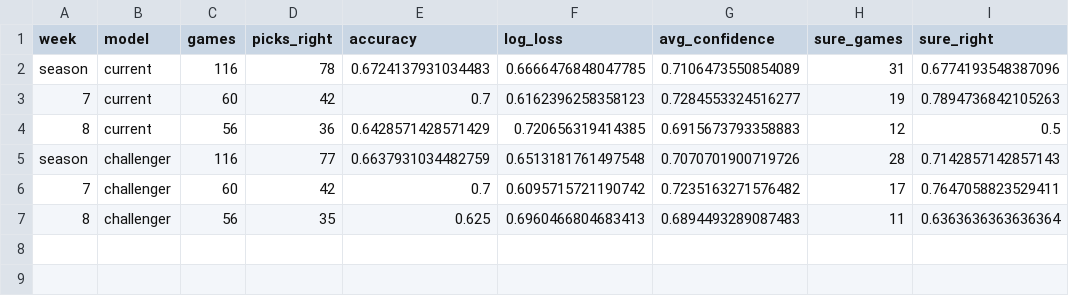
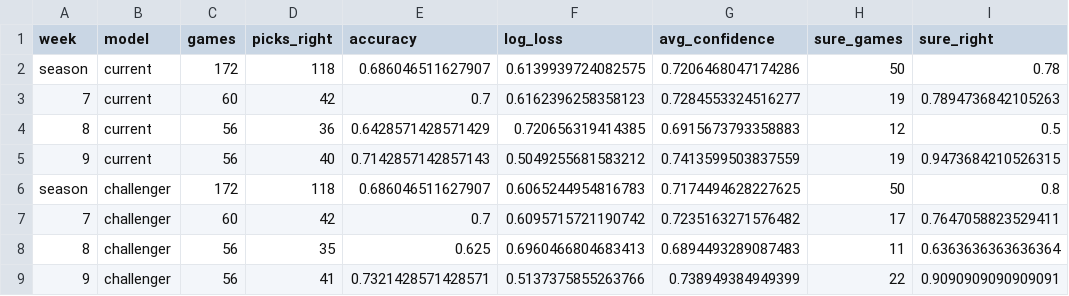
Before and after one commit to prasidhshetty783-prog/cfb-predictor, a CSV file: reports/tracking/scorecard_2026.csv, drawn as a sheet; removed rows and columns are numbered as before the commit, all else as after; the diff names each change by its address in the sheet, - before the commit and + after, or states it on an @@ line.

```diff
--- a/reports/tracking/scorecard_2026.csv
+++ b/reports/tracking/scorecard_2026.csv
-row 2: season | current | 116 | 78 | 0.6724137931034483 | 0.6666476848047785 | 0.7106473550854089 | 31 | 0.6774193548387096
+row 2: season | current | 172 | 118 | 0.686046511627907 | 0.6139939724082575 | 0.7206468047174286 | 50 | 0.78
-row 5: season | challenger | 116 | 77 | 0.6637931034482759 | 0.6513181761497548 | 0.7070701900719726 | 28 | 0.7142857142857143
+row 5: 9 | current | 56 | 40 | 0.7142857142857143 | 0.5049255681583212 | 0.7413599503837559 | 19 | 0.9473684210526315
+row 6: season | challenger | 172 | 118 | 0.686046511627907 | 0.6065244954816783 | 0.7174494628227625 | 50 | 0.8
+row 9: 9 | challenger | 56 | 41 | 0.7321428571428571 | 0.5137375855263766 | 0.738949384949399 | 22 | 0.9090909090909091
```
Also changed, not shown: reports/app/calibration.csv, reports/app/games.csv, 29 other files.
